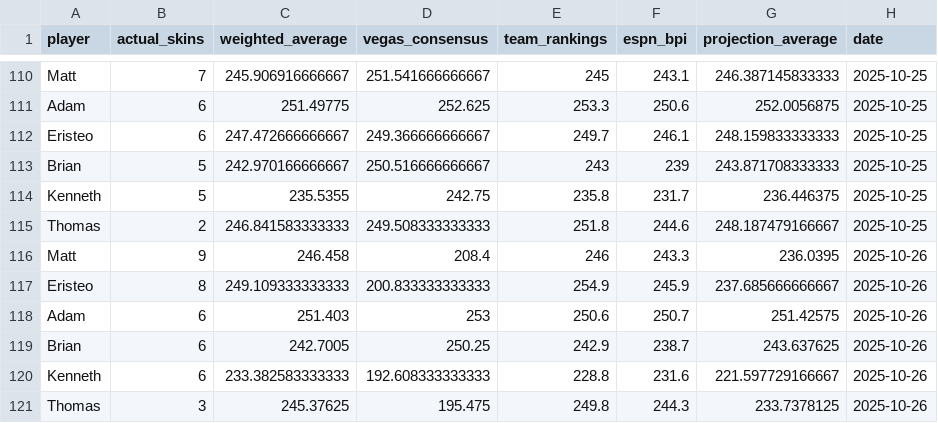
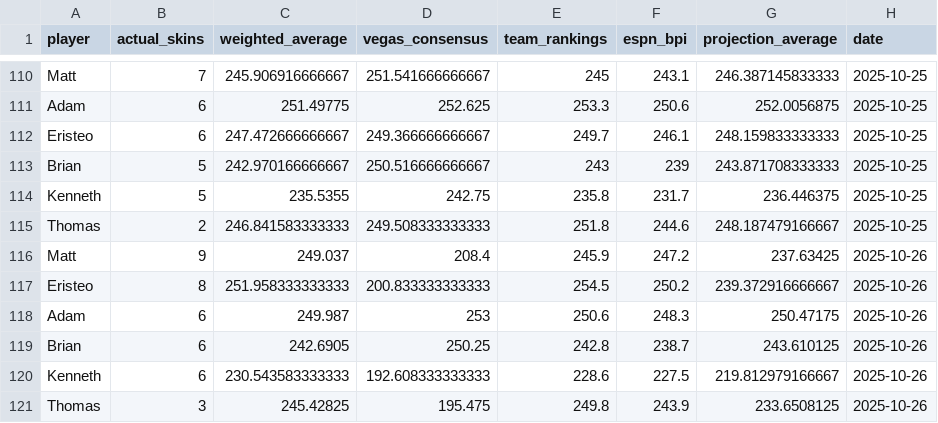
Before and after one commit to ejperez2/skins-standings, a CSV file: standings_history.csv, drawn as a sheet; only a part is shown, gaps mark what is left out.

```diff
--- a/standings_history.csv
+++ b/standings_history.csv
@@ -115,7 +115,7 @@
 "Thomas",2,246.841583333333,249.508333333333,251.8,244.6,248.187479166667,2025-10-25
-"Matt",9,246.458,208.4,246,243.3,236.0395,2025-10-26
-"Eristeo",8,249.109333333333,200.833333333333,254.9,245.9,237.685666666667,2025-10-26
-"Adam",6,251.403,253,250.6,250.7,251.42575,2025-10-26
-"Brian",6,242.7005,250.25,242.9,238.7,243.637625,2025-10-26
-"Kenneth",6,233.382583333333,192.608333333333,228.8,231.6,221.597729166667,2025-10-26
-"Thomas",3,245.37625,195.475,249.8,244.3,233.7378125,2025-10-26
+"Matt",9,249.037,208.4,245.9,247.2,237.63425,2025-10-26
+"Eristeo",8,251.958333333333,200.833333333333,254.5,250.2,239.372916666667,2025-10-26
+"Adam",6,249.987,253,250.6,248.3,250.47175,2025-10-26
+"Brian",6,242.6905,250.25,242.8,238.7,243.610125,2025-10-26
+"Kenneth",6,230.543583333333,192.608333333333,228.6,227.5,219.812979166667,2025-10-26
+"Thomas",3,245.42825,195.475,249.8,243.9,233.6508125,2025-10-26
```
Also changed, not shown: 1 other file.
